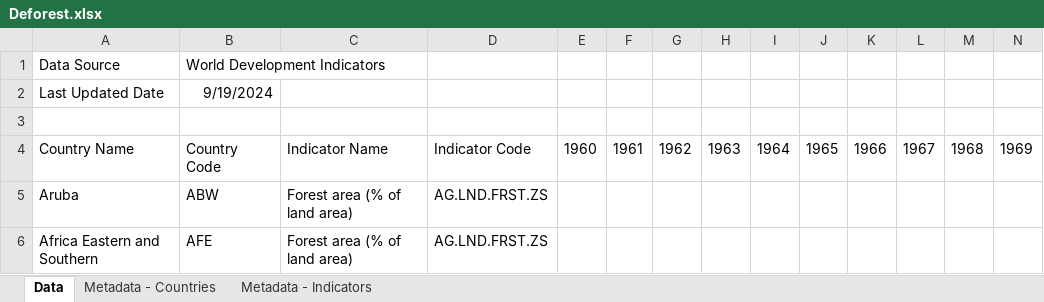
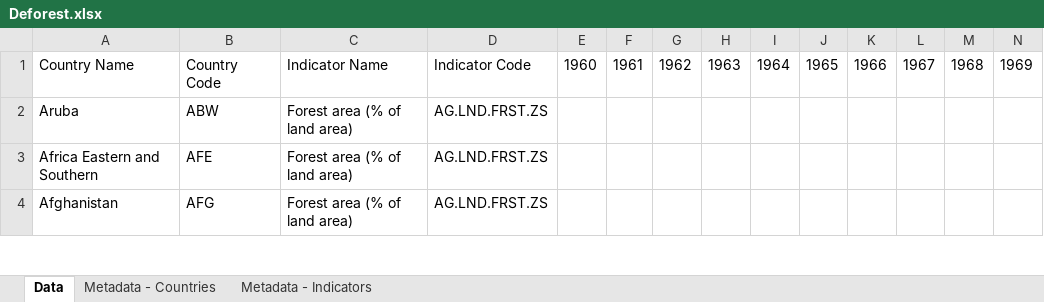
Before and after one commit to ZeliaDec/DataScience, an Excel workbook: Data/Deforest.xlsx, sheet Data, drawn as a sheet; only a part is shown; the shorter side is filled out with more unchanged rows; values as stored, in another font and other column widths than the file's, no borders; rows hold the shown columns only; the diff names each change by its address in the sheet, - before the commit and + after, or states it on an @@ line.

Commit message:
Data Extraction

```diff
--- a/Data/Deforest.xlsx (sheet Data)
+++ b/Data/Deforest.xlsx (sheet Data)
-row 1: Data Source | World Development Indicators
-row 2: Last Updated Date | 9/19/2024
-row 3: (empty)
```
Also changed, not shown: 2 other files.
